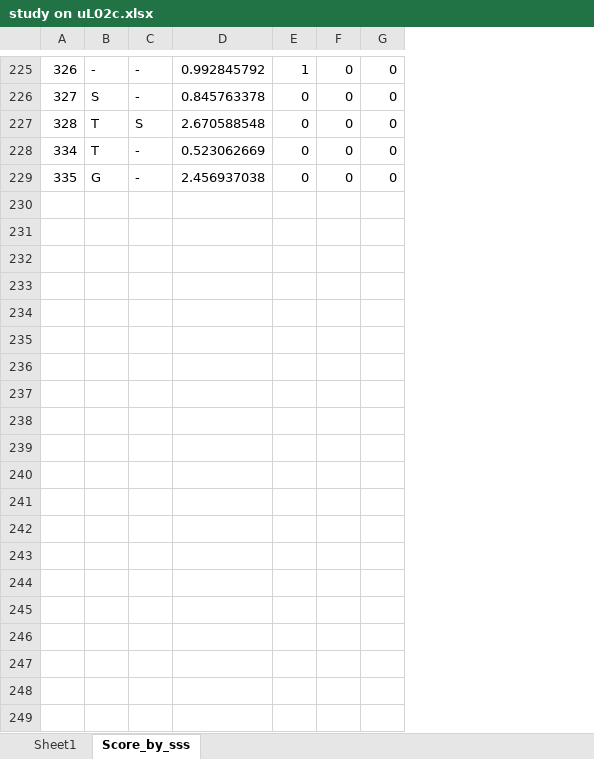
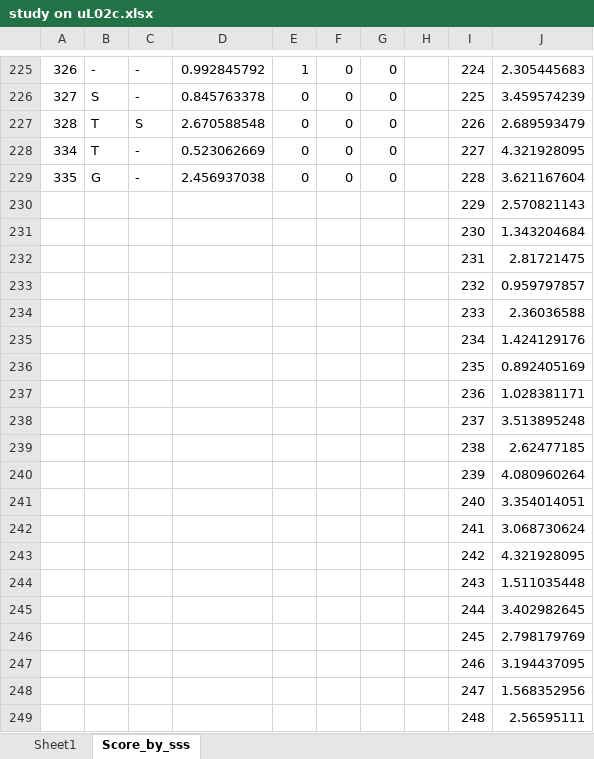
Before and after one commit to LDWLab/TwinCons, an Excel workbook: test_data/other_sequences/study on uL02c.xlsx, sheet Score_by_sss, drawn as a sheet; only a part is shown, gaps mark what is left out; values as stored, in another font and other column widths than the file's, no borders; charts and pictures not drawn; the diff covers the shown part only; the diff names each change by its address in the sheet, - before the commit and + after, or states it on an @@ line.

```diff
--- a/test_data/other_sequences/study on uL02c.xlsx (sheet Score_by_sss)
+++ b/test_data/other_sequences/study on uL02c.xlsx (sheet Score_by_sss)
+column H, empty
+column I, rows 225-229: 224 | 225 | 226 | 227 | 228
+column J, rows 225-229: 2.305445683 | 3.459574239 | 2.689593479 | 4.321928095 | 3.621167604
+row 230:  |  |  |  |  |  |  |  | 229 | 2.570821143
+row 231:  |  |  |  |  |  |  |  | 230 | 1.343204684
+row 232:  |  |  |  |  |  |  |  | 231 | 2.81721475
+row 233:  |  |  |  |  |  |  |  | 232 | 0.959797857
+row 234:  |  |  |  |  |  |  |  | 233 | 2.36036588
+row 235:  |  |  |  |  |  |  |  | 234 | 1.424129176
+row 236:  |  |  |  |  |  |  |  | 235 | 0.892405169
+row 237:  |  |  |  |  |  |  |  | 236 | 1.028381171
+row 238:  |  |  |  |  |  |  |  | 237 | 3.513895248
+row 239:  |  |  |  |  |  |  |  | 238 | 2.62477185
+row 240:  |  |  |  |  |  |  |  | 239 | 4.080960264
+row 241:  |  |  |  |  |  |  |  | 240 | 3.354014051
+row 242:  |  |  |  |  |  |  |  | 241 | 3.068730624
+row 243:  |  |  |  |  |  |  |  | 242 | 4.321928095
+row 244:  |  |  |  |  |  |  |  | 243 | 1.511035448
+row 245:  |  |  |  |  |  |  |  | 244 | 3.402982645
+row 246:  |  |  |  |  |  |  |  | 245 | 2.798179769
+row 247:  |  |  |  |  |  |  |  | 246 | 3.194437095
+row 248:  |  |  |  |  |  |  |  | 247 | 1.568352956
+row 249:  |  |  |  |  |  |  |  | 248 | 2.56595111
```
Also changed, not shown: 108 added rows elsewhere in this sheet, charts or pictures, 3 other files.
